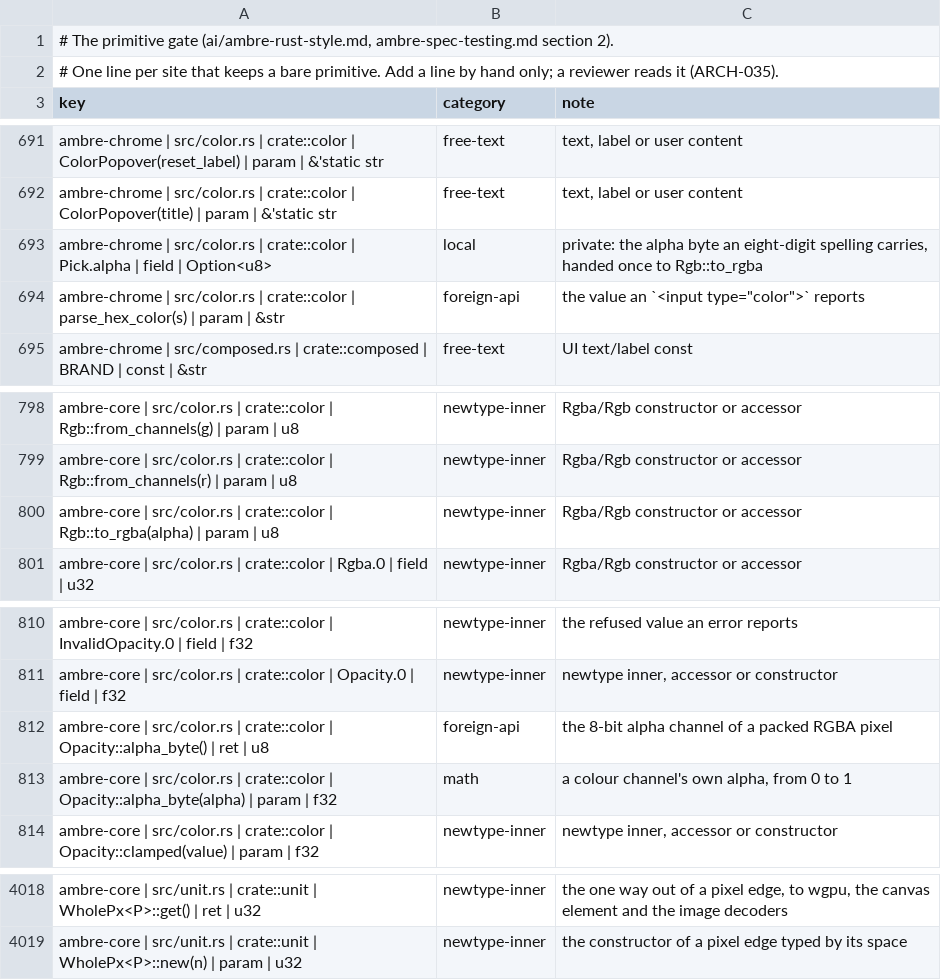
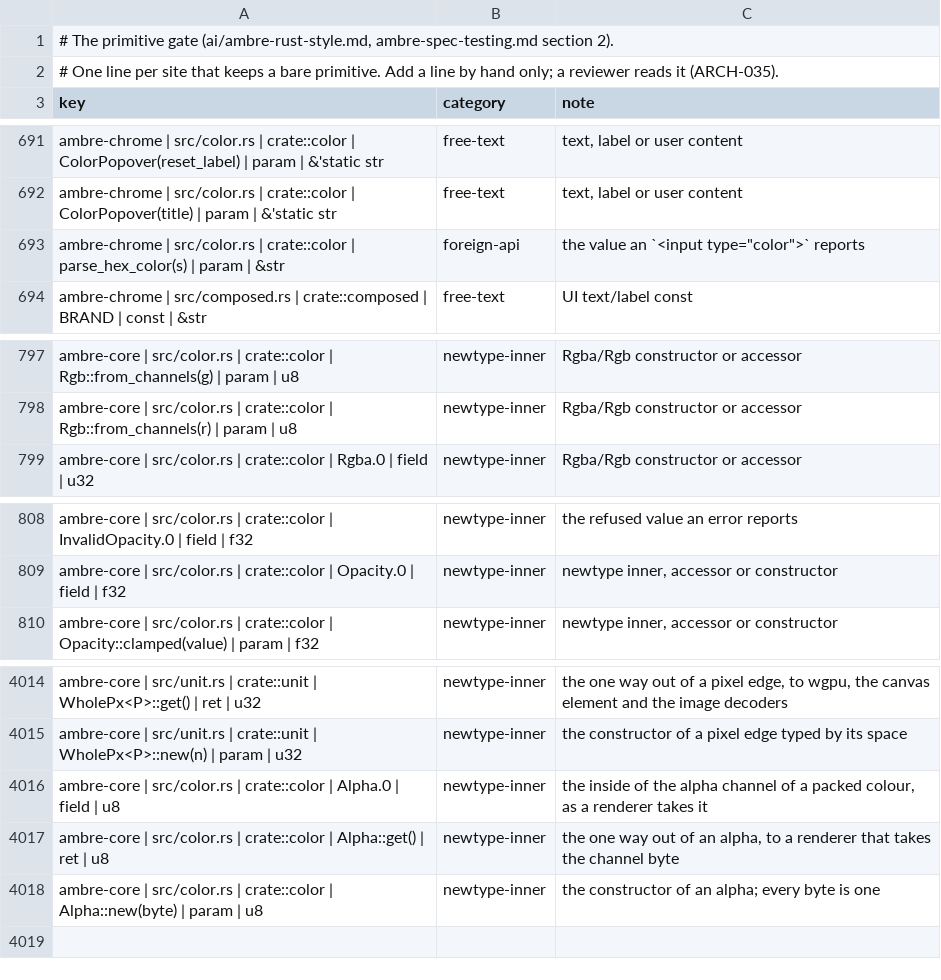
Before and after one commit to ambre-suite/ambre, a TSV file: specs/1-Foundations/ambre-primitives.tsv, drawn as a sheet; only a part is shown, gaps mark what is left out.

```diff
--- a/specs/1-Foundations/ambre-primitives.tsv
+++ b/specs/1-Foundations/ambre-primitives.tsv
@@ -692,3 +692,2 @@ ambre-chrome | src/color.rs | crate::color | ColorPopover(reset_label) | param |
 ambre-chrome | src/color.rs | crate::color | ColorPopover(title) | param | &'static str	free-text	text, label or user content
-ambre-chrome | src/color.rs | crate::color | Pick.alpha | field | Option<u8>	local	private: the alpha byte an eight-digit spelling carries, handed once to Rgb::to_rgba
 ambre-chrome | src/color.rs | crate::color | parse_hex_color(s) | param | &str	foreign-api	the value an `<input type="color">` reports
@@ -799,3 +798,2 @@ ambre-core | src/color.rs | crate::color | Rgb::from_channels(g) | param | u8	ne
 ambre-core | src/color.rs | crate::color | Rgb::from_channels(r) | param | u8	newtype-inner	Rgba/Rgb constructor or accessor
-ambre-core | src/color.rs | crate::color | Rgb::to_rgba(alpha) | param | u8	newtype-inner	Rgba/Rgb constructor or accessor
 ambre-core | src/color.rs | crate::color | Rgba.0 | field | u32	newtype-inner	Rgba/Rgb constructor or accessor
@@ -811,4 +809,2 @@ ambre-core | src/color.rs | crate::color | InvalidOpacity.0 | field | f32	newtyp
 ambre-core | src/color.rs | crate::color | Opacity.0 | field | f32	newtype-inner	newtype inner, accessor or constructor
-ambre-core | src/color.rs | crate::color | Opacity::alpha_byte() | ret | u8	foreign-api	the 8-bit alpha channel of a packed RGBA pixel
-ambre-core | src/color.rs | crate::color | Opacity::alpha_byte(alpha) | param | f32	math	a colour channel's own alpha, from 0 to 1
 ambre-core | src/color.rs | crate::color | Opacity::clamped(value) | param | f32	newtype-inner	newtype inner, accessor or constructor
@@ -4019 +4015,4 @@ ambre-core | src/unit.rs | crate::unit | WholePx<P>::get() | ret | u32	newtype-i
 ambre-core | src/unit.rs | crate::unit | WholePx<P>::new(n) | param | u32	newtype-inner	the constructor of a pixel edge typed by its space
+ambre-core | src/color.rs | crate::color | Alpha.0 | field | u8	newtype-inner	the inside of the alpha channel of a packed colour, as a renderer takes it
+ambre-core | src/color.rs | crate::color | Alpha::get() | ret | u8	newtype-inner	the one way out of an alpha, to a renderer that takes the channel byte
+ambre-core | src/color.rs | crate::color | Alpha::new(byte) | param | u8	newtype-inner	the constructor of an alpha; every byte is one
```
Also changed, not shown: 7 other files.
